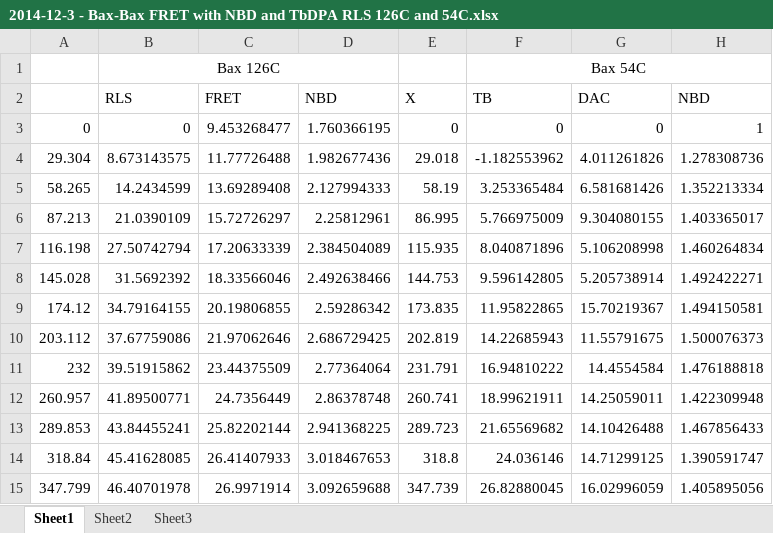
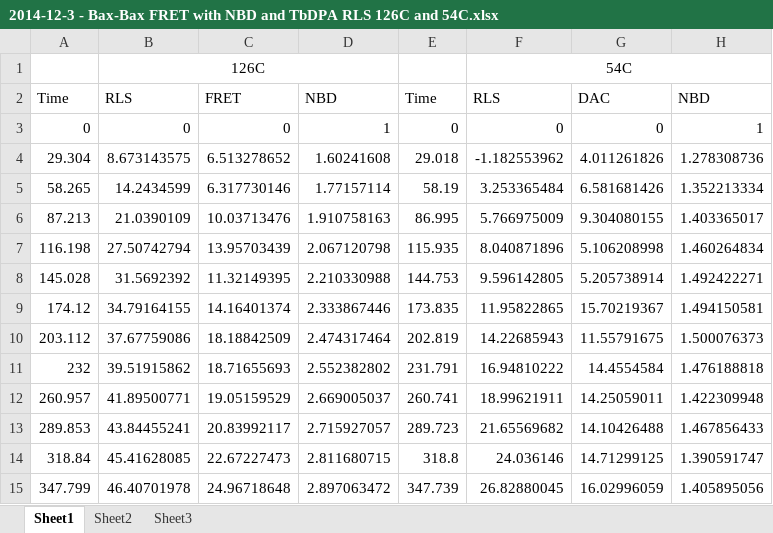
Before and after one commit to johnbachman/tBidBaxLipo, an Excel workbook: tbidbaxlipo/data/2014-12-3 - Bax-Bax FRET with NBD and TbDPA RLS 126C and 54C.xlsx, sheet Sheet1, drawn as a sheet; only a part is shown; values as stored, in another font and other column widths than the file's, no borders; removed rows and columns are numbered as before the commit, all else as after; the diff covers the shown part only; the diff names each change by its address in the sheet, - before the commit and + after, or states it on an @@ line.

Commit message:
Updated dataset from Justin
From Justin's email, 2/13/2015:

"Attached is the RIGHT data for 126C and 54C. I looked into it and I
don't know what I was thinking on December 3rd, but for the 126C, I sent
you the moving average of 5 points instead of the absolute calculations
for FRET at each time point. Apologies!
Attached is the proper data."

```diff
--- a/tbidbaxlipo/data/2014-12-3 - Bax-Bax FRET with NBD and TbDPA RLS 126C and 54C.xlsx (sheet Sheet1)
+++ b/tbidbaxlipo/data/2014-12-3 - Bax-Bax FRET with NBD and TbDPA RLS 126C and 54C.xlsx (sheet Sheet1)
-row 1:  | Bax 126C |  |  |  | Bax 54C
+row 1:  | 126C |  |  |  | 54C
-A2: (empty)
+A2: Time
-E2: X
+E2: Time
-F2: TB
+F2: RLS
-C3: 9.453268477
+C3: 0
-D3: 1.760366195
+D3: 1
-C4: 11.77726488
+C4: 6.513278652
-D4: 1.982677436
+D4: 1.60241608
-C5: 13.69289408
+C5: 6.317730146
-D5: 2.127994333
+D5: 1.77157114
-C6: 15.72726297
+C6: 10.03713476
-D6: 2.25812961
+D6: 1.910758163
-C7: 17.20633339
+C7: 13.95703439
-D7: 2.384504089
+D7: 2.067120798
-C8: 18.33566046
+C8: 11.32149395
-D8: 2.492638466
+D8: 2.210330988
-C9: 20.19806855
+C9: 14.16401374
-D9: 2.59286342
+D9: 2.333867446
-C10: 21.97062646
+C10: 18.18842509
-D10: 2.686729425
+D10: 2.474317464
-C11: 23.44375509
+C11: 18.71655693
-D11: 2.77364064
+D11: 2.552382802
-C12: 24.7356449
+C12: 19.05159529
-D12: 2.86378748
+D12: 2.669005037
-C13: 25.82202144
+C13: 20.83992117
-D13: 2.941368225
+D13: 2.715927057
-C14: 26.41407933
+C14: 22.67227473
-D14: 3.018467653
+D14: 2.811680715
-C15: 26.9971914
+C15: 24.96718648
-D15: 3.092659688
+D15: 2.897063472
```
Also changed, not shown: 46 removed rows and 226 edited cells elsewhere in this sheet.
